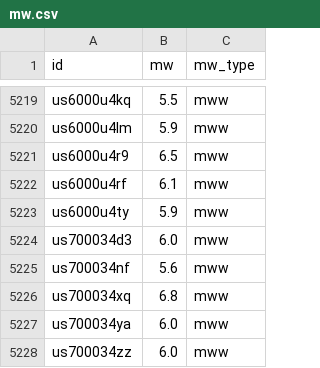
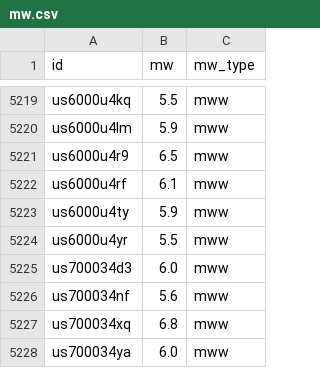
Before and after one commit to judithhubbard/earthquake-stats, a CSV file: pipeline/mw.csv, drawn as a sheet; only a part is shown, gaps mark what is left out; the shorter side is filled out with more unchanged rows.

```diff
--- a/pipeline/mw.csv
+++ b/pipeline/mw.csv
@@ -5223,2 +5223,3 @@ us6000u4rf,6.1,mww
 us6000u4ty,5.9,mww
+us6000u4yr,5.5,mww
 us700034d3,6.0,mww
```
